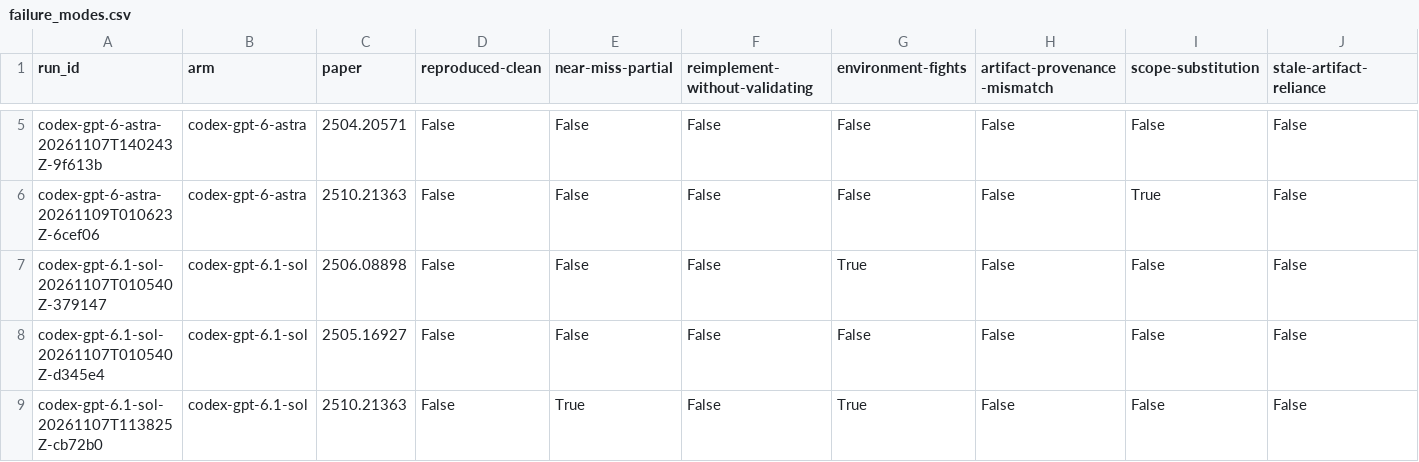
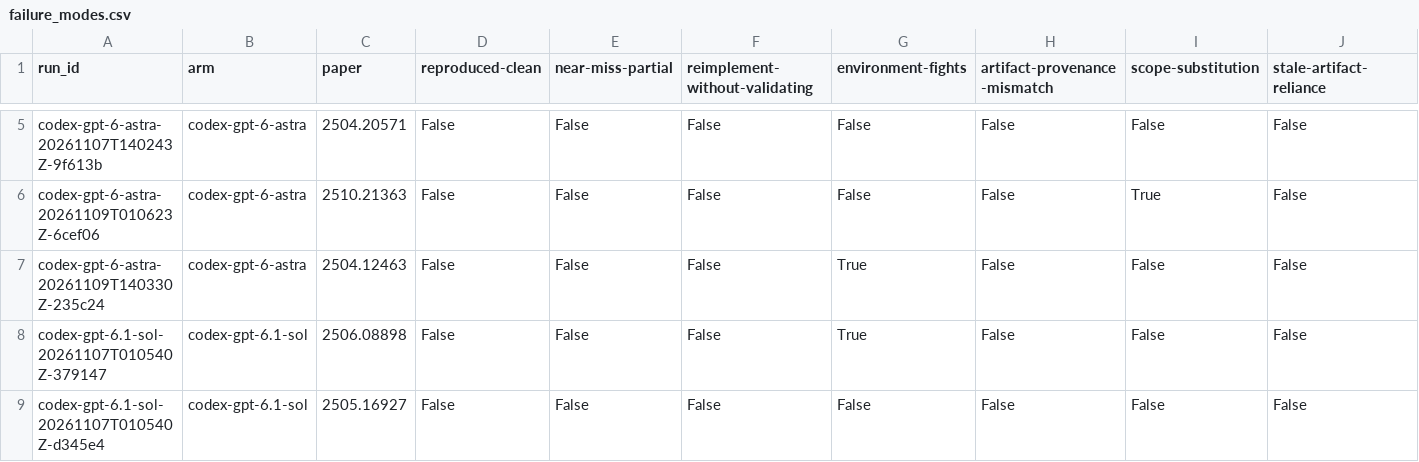
Before and after one commit to mithils3/reprocli, a CSV file: rebuttal/results/frontier/failure_modes.csv, drawn as a sheet; only a part is shown, gaps mark what is left out; the shorter side is filled out with more unchanged rows; rows hold the shown columns only; the diff names each change by its address in the sheet, - before the commit and + after, or states it on an @@ line.

```diff
--- a/rebuttal/results/frontier/failure_modes.csv
+++ b/rebuttal/results/frontier/failure_modes.csv
+row 7: codex-gpt-6-astra-20261109T140330Z-235c24 | codex-gpt-6-astra | 2504.12463 | False | False | False | True | False | False | False
```
Also changed, not shown: 2 other files.
